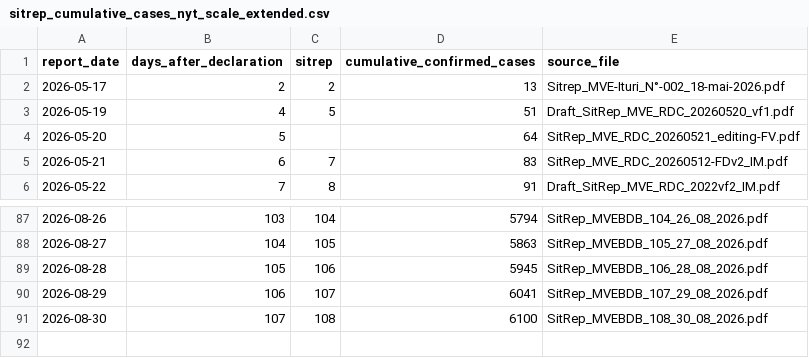
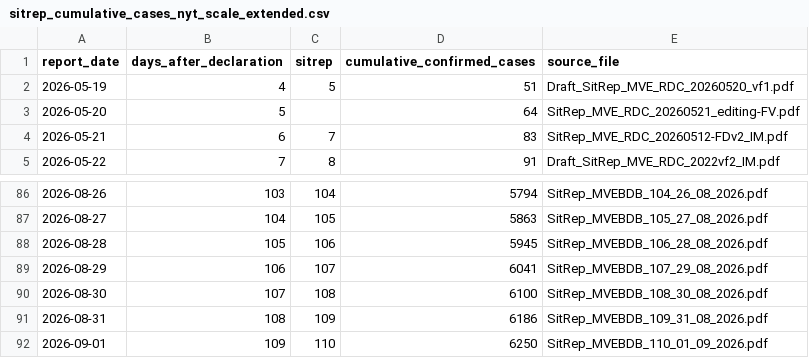
Before and after one commit to aiclinicalmentor-sketch/furiousdoctors, a CSV file: public/assets/bundibugyo/sitrep_cumulative_cases_nyt_scale_extended.csv, drawn as a sheet; only a part is shown, gaps mark what is left out; removed rows and columns are numbered as before the commit, all else as after; the diff names each change by its address in the sheet, - before the commit and + after, or states it on an @@ line.

```diff
--- a/public/assets/bundibugyo/sitrep_cumulative_cases_nyt_scale_extended.csv
+++ b/public/assets/bundibugyo/sitrep_cumulative_cases_nyt_scale_extended.csv
-row 2: 2026-05-17 | 2 | 2 | 13 | Sitrep_MVE-Ituri_N°-002_18-mai-2026.pdf
+row 91: 2026-08-31 | 108 | 109 | 6186 | SitRep_MVEBDB_109_31_08_2026.pdf
+row 92: 2026-09-01 | 109 | 110 | 6250 | SitRep_MVEBDB_110_01_09_2026.pdf
```
Also changed, not shown: 6 other files.
